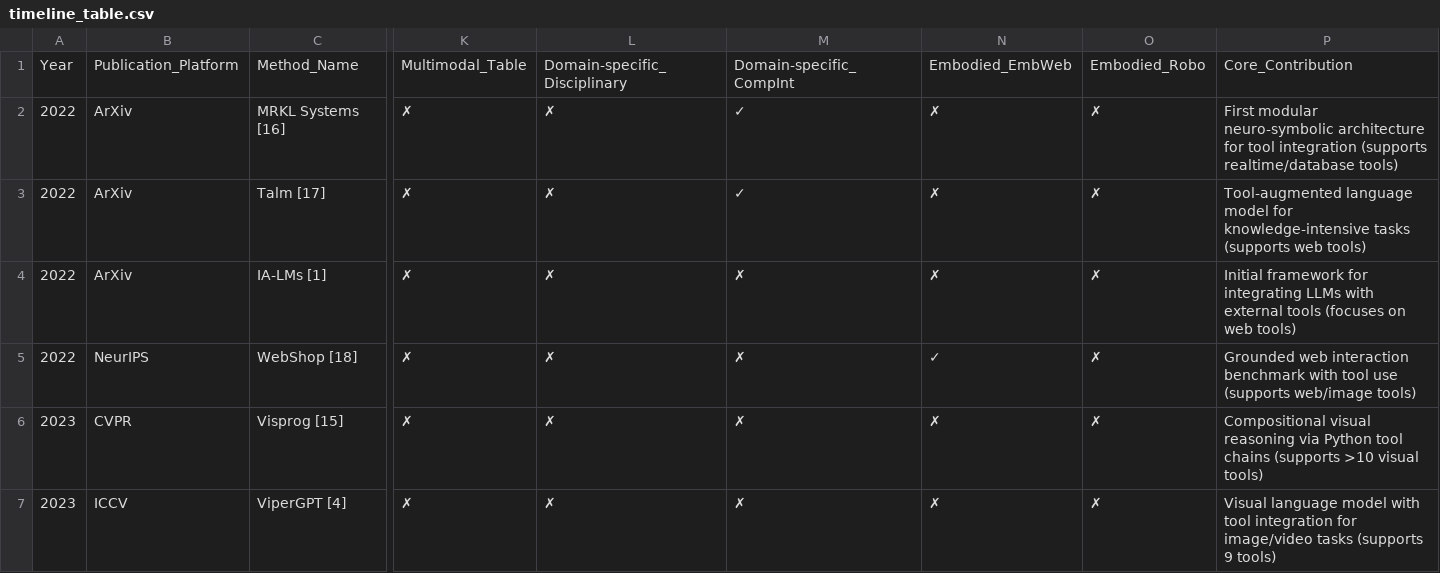
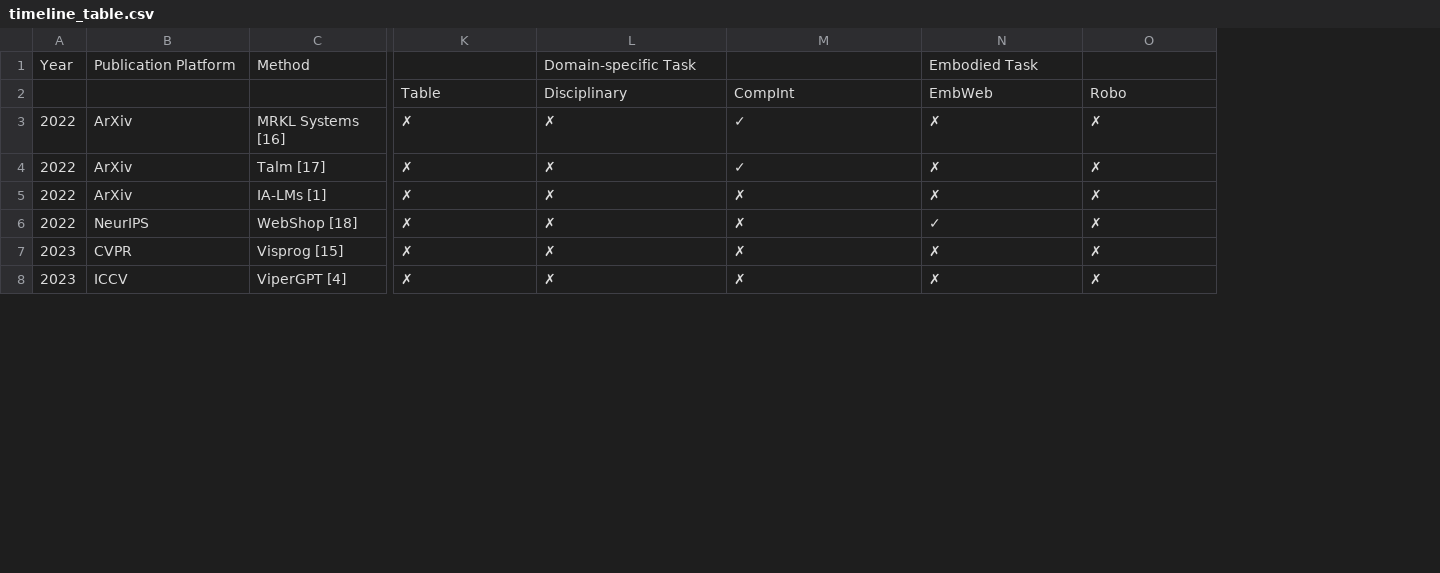
Before and after one commit to GWXg/toollearningsurvey, a CSV file: data/timeline_table.csv, drawn as a sheet; only a part is shown, gaps mark what is left out; removed rows and columns are numbered as before the commit, all else as after; rows hold the shown columns only; the diff names each change by its address in the sheet, - before the commit and + after, or states it on an @@ line.

Commit message:
Update timeline_table.csv

```diff
--- a/data/timeline_table.csv
+++ b/data/timeline_table.csv
-column P, rows 2-7: First modular neuro-symbolic architecture for tool integration (supports realtime/database tools) | Tool-augmented language model for knowledge-intensive tasks (supports web tools) | Initial framework for integrating LLMs with external tools (focuses on web tools) | Grounded web interaction benchmark with tool use (supports web/image tools) | Compositional visual reasoning via Python tool chains (supports >10 visual tools) | Visual language model with tool integration for image/video tasks (supports 9 tools)
-row 1: Year | Publication_Platform | Method_Name | Multimodal_Table | Domain-specific_Disciplinary | Domain-specific_CompInt | Embodied_EmbWeb | Embodied_Robo | Core_Contribution
+row 1: Year | Publication Platform | Method |  | Domain-specific Task |  | Embodied Task
+row 2:  |  |  | Table | Disciplinary | CompInt | EmbWeb | Robo
```
